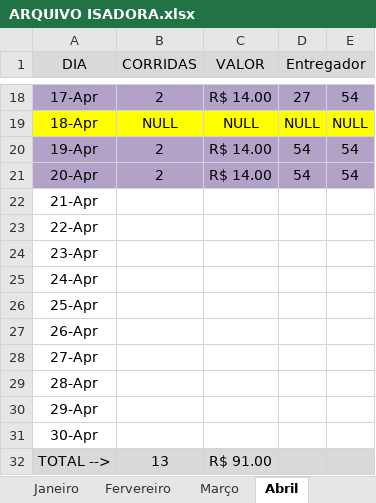
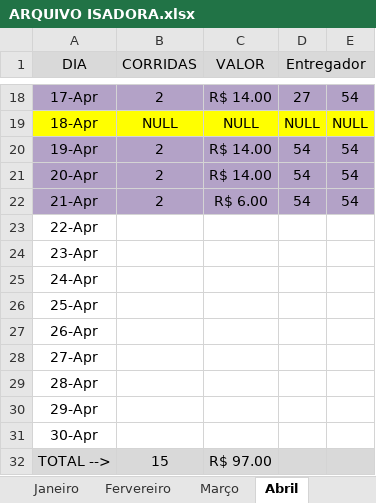
Before and after one commit to DanielGermanosilva/CORRIDAS, an Excel workbook: ARQUIVO ISADORA.xlsx, sheet Abril, drawn as a sheet; only a part is shown, gaps mark what is left out; values as stored, in another font and other column widths than the file's, no borders; the diff names each change by its address in the sheet, - before the commit and + after, or states it on an @@ line.

Commit message:
Update ARQUIVO ISADORA.xlsx

```diff
--- a/ARQUIVO ISADORA.xlsx (sheet Abril)
+++ b/ARQUIVO ISADORA.xlsx (sheet Abril)
-A22:E22 fill: none
+A22:E22 fill: #B3A2C7
-B22 (CORRIDAS): (empty)
+B22 (CORRIDAS): 2
-C22 (VALOR): (empty)
+C22 (VALOR): R$ 6.00
-D22 (Entregador): (empty)
+D22 (Entregador): 54
-E22: (empty)
+E22: 54
-B32 (CORRIDAS): 13
+B32 (CORRIDAS): 15
-C32 (VALOR): R$ 91.00
+C32 (VALOR): R$ 97.00
```
Also changed, not shown: sheet RELATORIO.
